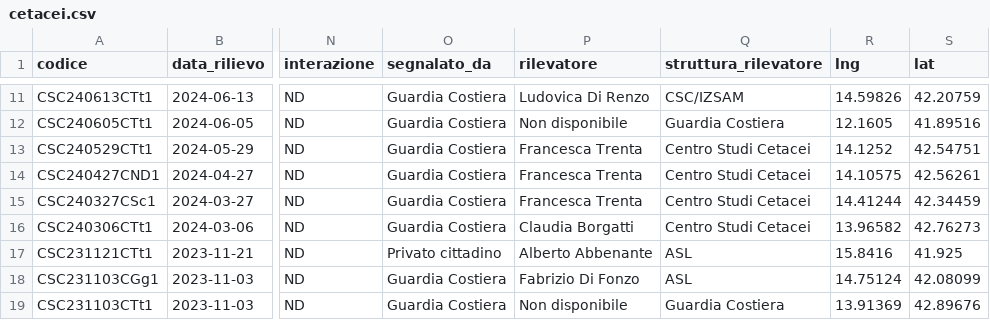
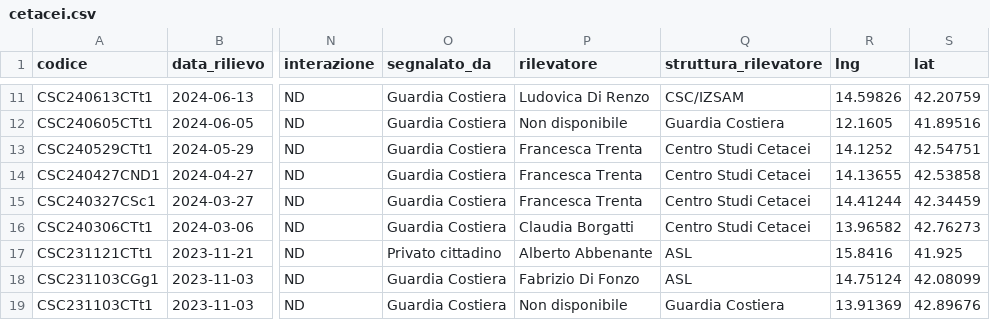
Before and after one commit to alessiodl/GeoCetusData, a CSV file: data/csv/cetacei.csv, drawn as a sheet; only a part is shown, gaps mark what is left out; the diff names each change by its address in the sheet, - before the commit and + after, or states it on an @@ line.

Commit message:
Daily data update

```diff
--- a/data/csv/cetacei.csv
+++ b/data/csv/cetacei.csv
-R14 (lng): 14.10575
+R14 (lng): 14.13655
-S14 (lat): 42.56261
+S14 (lat): 42.53858
```
Also changed, not shown: 2 other files.
